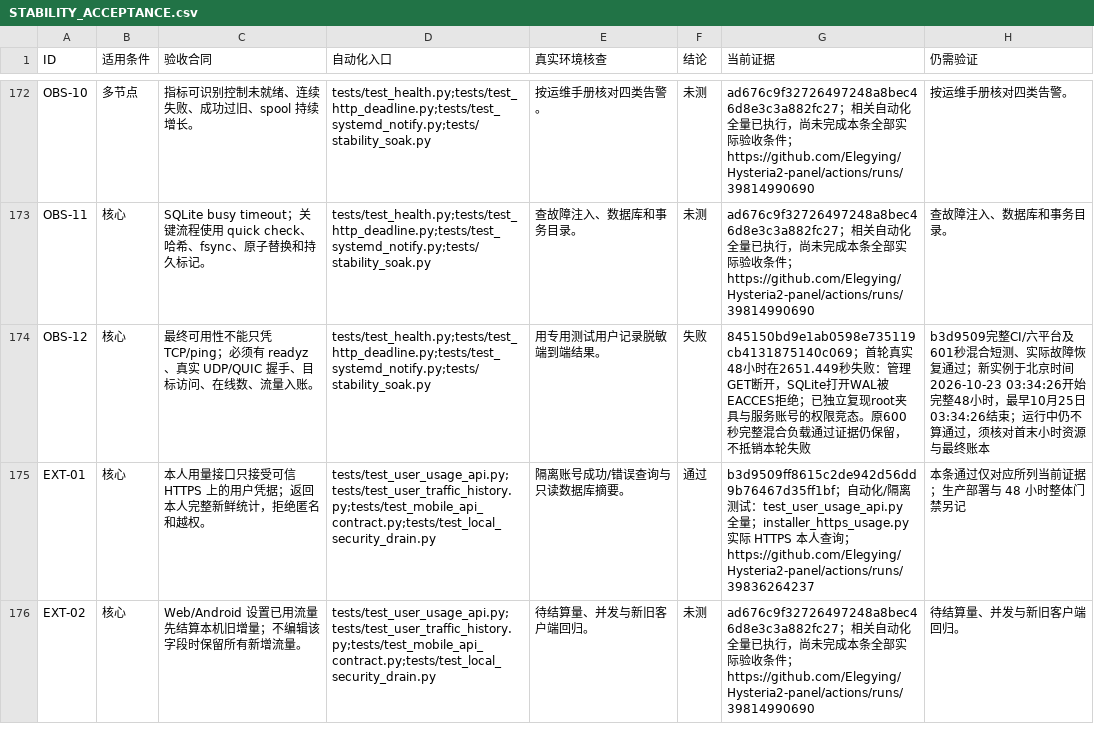
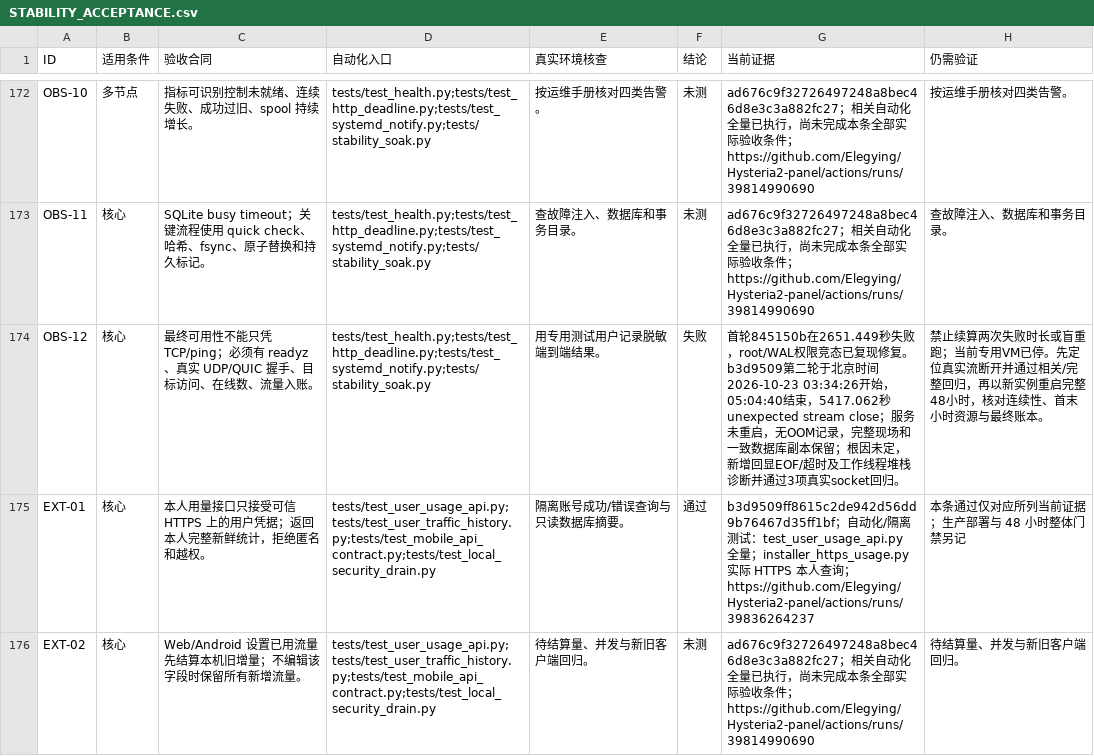
Before and after one commit to Elegying/Hysteria2-panel, a CSV file: docs/STABILITY_ACCEPTANCE.csv, drawn as a sheet; only a part is shown, gaps mark what is left out; the diff covers the shown part only.

Commit message:
test: preserve stream failure diagnostics and acceptance evidence

```diff
--- a/docs/STABILITY_ACCEPTANCE.csv
+++ b/docs/STABILITY_ACCEPTANCE.csv
@@ -173,3 +173,3 @@ OBS-10,多节点,指标可识别控制未就绪、连续失败、成功过旧、
 OBS-11,核心,SQLite busy timeout；关键流程使用 quick check、哈希、fsync、原子替换和持久标记。,tests/test_health.py;tests/test_http_deadline.py;tests/test_systemd_notify.py;tests/stability_soak.py,查故障注入、数据库和事务目录。,未测,ad676c9f32726497248a8bec46d8e3c3a882fc27；相关自动化全量已执行，尚未完成本条全部实际验收条件；https://github.com/Elegying/Hysteria2-panel/actions/runs/39814990690,查故障注入、数据库和事务目录。
-OBS-12,核心,最终可用性不能只凭 TCP/ping；必须有 readyz、真实 UDP/QUIC 握手、目标访问、在线数、流量入账。,tests/test_health.py;tests/test_http_deadline.py;tests/test_systemd_notify.py;tests/stability_soak.py,用专用测试用户记录脱敏端到端结果。,失败,845150bd9e1ab0598e735119cb4131875140c069；首轮真实48小时在2651.449秒失败：管理GET断开，SQLite打开WAL被EACCES拒绝；已独立复现root夹具与服务账号的权限竞态。原600秒完整混合负载通过证据仍保留，不抵销本轮失败,b3d9509完整CI/六平台及601秒混合短测、实际故障恢复通过；新实例于北京时间2026-10-23 03:34:26开始完整48小时，最早10月25日03:34:26结束；运行中仍不算通过，须核对首末小时资源与最终账本
+OBS-12,核心,最终可用性不能只凭 TCP/ping；必须有 readyz、真实 UDP/QUIC 握手、目标访问、在线数、流量入账。,tests/test_health.py;tests/test_http_deadline.py;tests/test_systemd_notify.py;tests/stability_soak.py,用专用测试用户记录脱敏端到端结果。,失败,首轮845150b在2651.449秒失败，root/WAL权限竞态已复现修复。b3d9509第二轮于北京时间2026-10-23 03:34:26开始，05:04:40结束，5417.062秒unexpected stream close；服务未重启，无OOM记录，完整现场和一致数据库副本保留；根因未定，新增回显EOF/超时及工作线程堆栈诊断并通过3项真实socket回归。,禁止续算两次失败时长或盲重跑；当前专用VM已停。先定位真实流断开并通过相关/完整回归，再以新实例重启完整48小时，核对连续性、首末小时资源与最终账本。
 EXT-01,核心,本人用量接口只接受可信 HTTPS 上的用户凭据；返回本人完整新鲜统计，拒绝匿名和越权。,tests/test_user_usage_api.py;tests/test_user_traffic_history.py;tests/test_mobile_api_contract.py;tests/test_local_security_drain.py,隔离账号成功/错误查询与只读数据库摘要。,通过,b3d9509ff8615c2de942d56dd9b76467d35ff1bf；自动化/隔离测试：test_user_usage_api.py 全量；installer_https_usage.py 实际 HTTPS 本人查询；https://github.com/Elegying/Hysteria2-panel/actions/runs/39836264237,本条通过仅对应所列当前证据；生产部署与 48 小时整体门禁另记
```
Also changed, not shown: 48 edited cells elsewhere in this file, 3 other files.
